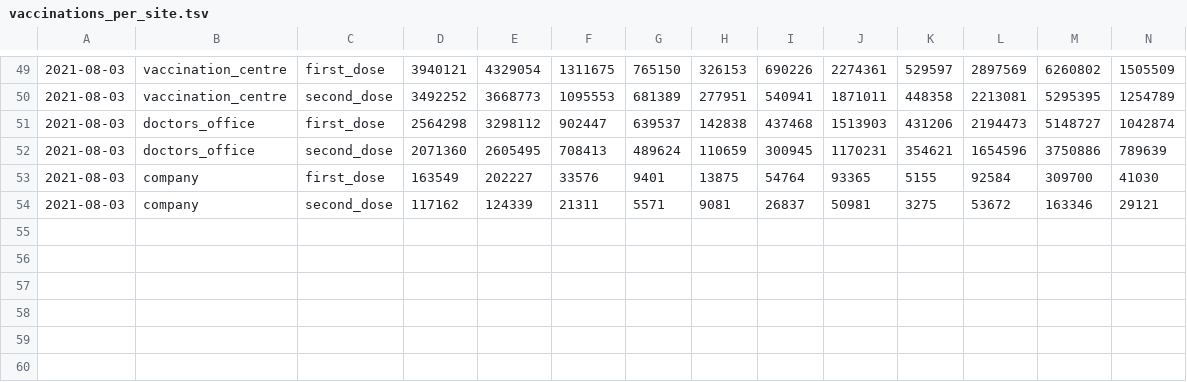
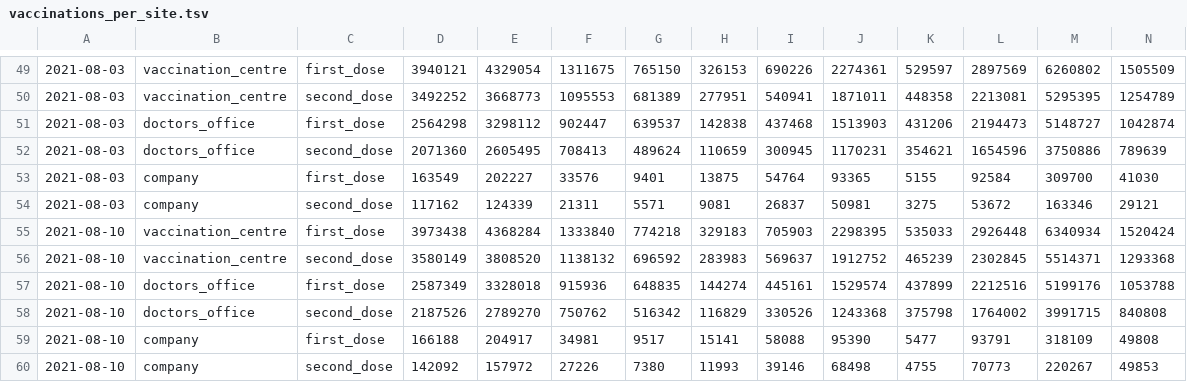
Before and after one commit to w-flo/impfungs-charts, a TSV file: vaccinations_per_site.tsv, drawn as a sheet; only a part is shown, gaps mark what is left out; rows hold the shown columns only; the diff names each change by its address in the sheet, - before the commit and + after, or states it on an @@ line.

```diff
--- a/vaccinations_per_site.tsv
+++ b/vaccinations_per_site.tsv
+row 55: 2021-08-10 | vaccination_centre | first_dose | 3973438 | 4368284 | 1333840 | 774218 | 329183 | 705903 | 2298395 | 535033 | 2926448 | 6340934 | 1520424
+row 56: 2021-08-10 | vaccination_centre | second_dose | 3580149 | 3808520 | 1138132 | 696592 | 283983 | 569637 | 1912752 | 465239 | 2302845 | 5514371 | 1293368
+row 57: 2021-08-10 | doctors_office | first_dose | 2587349 | 3328018 | 915936 | 648835 | 144274 | 445161 | 1529574 | 437899 | 2212516 | 5199176 | 1053788
+row 58: 2021-08-10 | doctors_office | second_dose | 2187526 | 2789270 | 750762 | 516342 | 116829 | 330526 | 1243368 | 375798 | 1764002 | 3991715 | 840808
+row 59: 2021-08-10 | company | first_dose | 166188 | 204917 | 34981 | 9517 | 15141 | 58088 | 95390 | 5477 | 93791 | 318109 | 49808
+row 60: 2021-08-10 | company | second_dose | 142092 | 157972 | 27226 | 7380 | 11993 | 39146 | 68498 | 4755 | 70773 | 220267 | 49853
```
Also changed, not shown: germany_deliveries_timeseries_v2.tsv, 1 other file.
